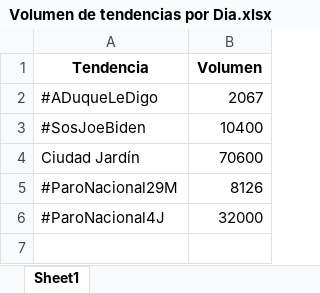
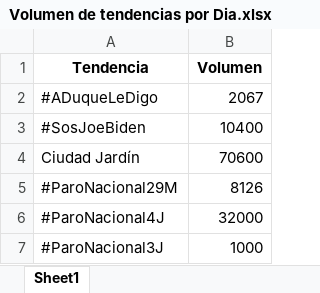
Before and after one commit to andricio360/Datasets, an Excel workbook: ReporteDiario/Volumen de tendencias por Dia.xlsx, sheet Sheet1, drawn as a sheet; values as stored, in another font and other column widths than the file's, no borders; the diff names each change by its address in the sheet, - before the commit and + after, or states it on an @@ line.

```diff
--- a/ReporteDiario/Volumen de tendencias por Dia.xlsx (sheet Sheet1)
+++ b/ReporteDiario/Volumen de tendencias por Dia.xlsx (sheet Sheet1)
+row 7: #ParoNacional3J | 1000
```
Also changed, not shown: 7 other files.
